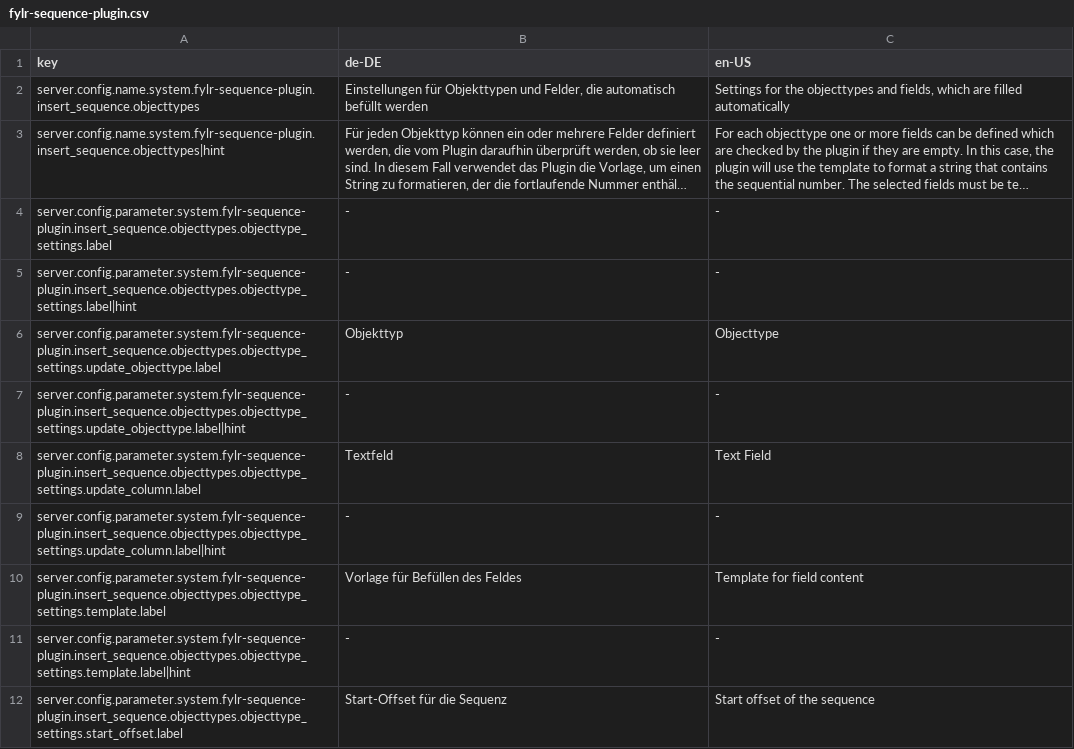
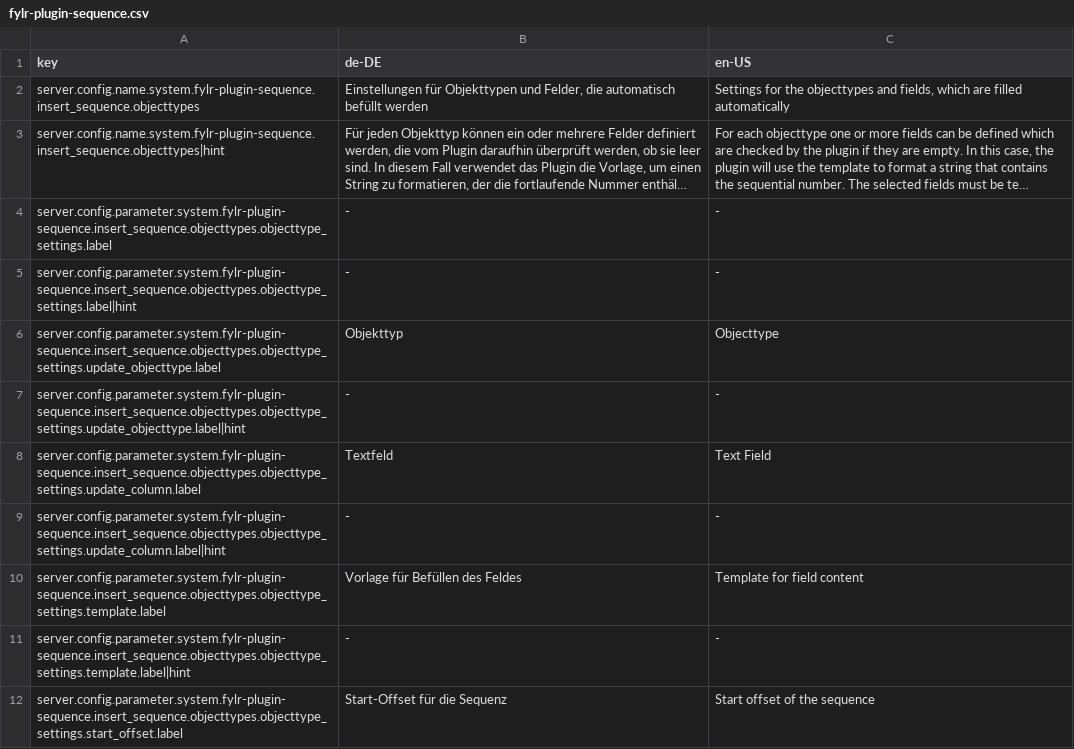
Before and after one commit to programmfabrik/fylr-plugin-sequence, a CSV file: l10n/fylr-plugin-sequence.csv (was l10n/fylr-sequence-plugin.csv), drawn as a sheet; only a part is shown; long unchanged cells end in …; the diff covers the shown part only; the diff names each change by its address in the sheet, - before the commit and + after, or states it on an @@ line.

Commit message:
- changed internally used plugin name from fylr-sequence-plugin to fylr-plugin-sequence after repository was renamed - updated google csv sheet to apply to new keys - made python code more robust: always return original objects when there are missing configurations to not interfere with unrelated objecttypes - removed impractical regex for template from the base config
see #59959

```diff
--- a/l10n/fylr-sequence-plugin.csv
+++ b/l10n/fylr-plugin-sequence.csv
-A2 (key): server.config.name.system.fylr-sequence-plugin.insert_sequence.objecttypes
+A2 (key): server.config.name.system.fylr-plugin-sequence.insert_sequence.objecttypes
-A3 (key): server.config.name.system.fylr-sequence-plugin.insert_sequence.objecttypes|hint
+A3 (key): server.config.name.system.fylr-plugin-sequence.insert_sequence.objecttypes|hint
-A4 (key): server.config.parameter.system.fylr-sequence-plugin.insert_sequence.objecttypes.objecttype_settings.label
+A4 (key): server.config.parameter.system.fylr-plugin-sequence.insert_sequence.objecttypes.objecttype_settings.label
-A5 (key): server.config.parameter.system.fylr-sequence-plugin.insert_sequence.objecttypes.objecttype_settings.label|hint
+A5 (key): server.config.parameter.system.fylr-plugin-sequence.insert_sequence.objecttypes.objecttype_settings.label|hint
-A6 (key): server.config.parameter.system.fylr-sequence-plugin.insert_sequence.objecttypes.objecttype_settings.update_objecttype.label
+A6 (key): server.config.parameter.system.fylr-plugin-sequence.insert_sequence.objecttypes.objecttype_settings.update_objecttype.label
-A7 (key): server.config.parameter.system.fylr-sequence-plugin.insert_sequence.objecttypes.objecttype_settings.update_objecttype.label|hint
+A7 (key): server.config.parameter.system.fylr-plugin-sequence.insert_sequence.objecttypes.objecttype_settings.update_objecttype.label|hint
-A8 (key): server.config.parameter.system.fylr-sequence-plugin.insert_sequence.objecttypes.objecttype_settings.update_column.label
+A8 (key): server.config.parameter.system.fylr-plugin-sequence.insert_sequence.objecttypes.objecttype_settings.update_column.label
-A9 (key): server.config.parameter.system.fylr-sequence-plugin.insert_sequence.objecttypes.objecttype_settings.update_column.label|hint
+A9 (key): server.config.parameter.system.fylr-plugin-sequence.insert_sequence.objecttypes.objecttype_settings.update_column.label|hint
-A10 (key): server.config.parameter.system.fylr-sequence-plugin.insert_sequence.objecttypes.objecttype_settings.template.label
+A10 (key): server.config.parameter.system.fylr-plugin-sequence.insert_sequence.objecttypes.objecttype_settings.template.label
-A11 (key): server.config.parameter.system.fylr-sequence-plugin.insert_sequence.objecttypes.objecttype_settings.template.label|hint
+A11 (key): server.config.parameter.system.fylr-plugin-sequence.insert_sequence.objecttypes.objecttype_settings.template.label|hint
-A12 (key): server.config.parameter.system.fylr-sequence-plugin.insert_sequence.objecttypes.objecttype_settings.start_offset.label
+A12 (key): server.config.parameter.system.fylr-plugin-sequence.insert_sequence.objecttypes.objecttype_settings.start_offset.label
```
Also changed, not shown: 11 edited cells elsewhere in this file, 7 other files.
